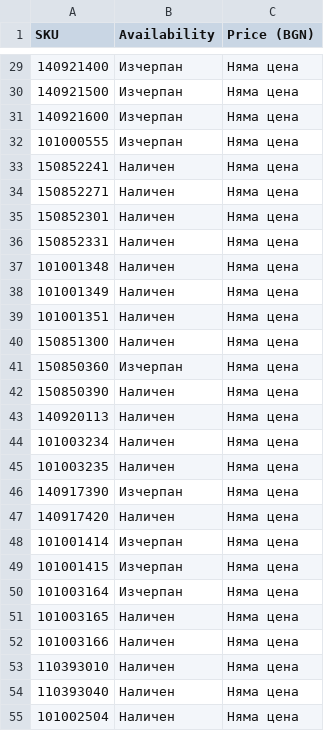
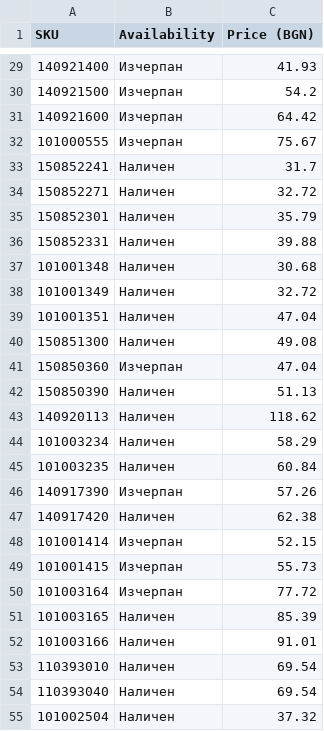
Before and after one commit to vladi1199/ribarcheto, a CSV file: results.csv, drawn as a sheet; only a part is shown, gaps mark what is left out; the diff covers the shown part only; the diff names each change by its address in the sheet, - before the commit and + after, or states it on an @@ line.

```diff
--- a/results.csv
+++ b/results.csv
-C29 (Price (BGN)): Няма цена
+C29 (Price (BGN)): 41.93
-C30 (Price (BGN)): Няма цена
+C30 (Price (BGN)): 54.2
-C31 (Price (BGN)): Няма цена
+C31 (Price (BGN)): 64.42
-C32 (Price (BGN)): Няма цена
+C32 (Price (BGN)): 75.67
-C33 (Price (BGN)): Няма цена
+C33 (Price (BGN)): 31.7
-C34 (Price (BGN)): Няма цена
+C34 (Price (BGN)): 32.72
-C35 (Price (BGN)): Няма цена
+C35 (Price (BGN)): 35.79
-C36 (Price (BGN)): Няма цена
+C36 (Price (BGN)): 39.88
-C37 (Price (BGN)): Няма цена
+C37 (Price (BGN)): 30.68
-C38 (Price (BGN)): Няма цена
+C38 (Price (BGN)): 32.72
-C39 (Price (BGN)): Няма цена
+C39 (Price (BGN)): 47.04
-C40 (Price (BGN)): Няма цена
+C40 (Price (BGN)): 49.08
-C41 (Price (BGN)): Няма цена
+C41 (Price (BGN)): 47.04
-C42 (Price (BGN)): Няма цена
+C42 (Price (BGN)): 51.13
-C43 (Price (BGN)): Няма цена
+C43 (Price (BGN)): 118.62
-C44 (Price (BGN)): Няма цена
+C44 (Price (BGN)): 58.29
-C45 (Price (BGN)): Няма цена
+C45 (Price (BGN)): 60.84
-C46 (Price (BGN)): Няма цена
+C46 (Price (BGN)): 57.26
-C47 (Price (BGN)): Няма цена
+C47 (Price (BGN)): 62.38
-C48 (Price (BGN)): Няма цена
+C48 (Price (BGN)): 52.15
-C49 (Price (BGN)): Няма цена
+C49 (Price (BGN)): 55.73
-C50 (Price (BGN)): Няма цена
+C50 (Price (BGN)): 77.72
-C51 (Price (BGN)): Няма цена
+C51 (Price (BGN)): 85.39
-C52 (Price (BGN)): Няма цена
+C52 (Price (BGN)): 91.01
-C53:C54 (Price (BGN)): Няма цена
+C53:C54 (Price (BGN)): 69.54
-C55 (Price (BGN)): Няма цена
+C55 (Price (BGN)): 37.32
```
Also changed, not shown: 119 edited cells elsewhere in this file, 1 other file.
